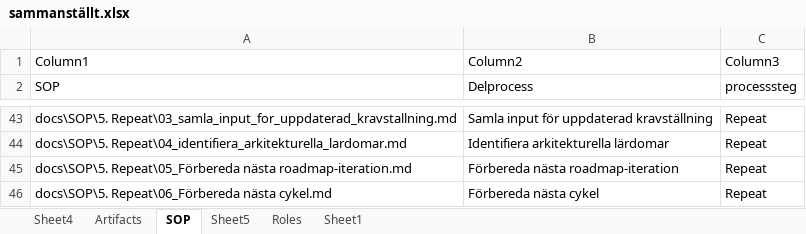
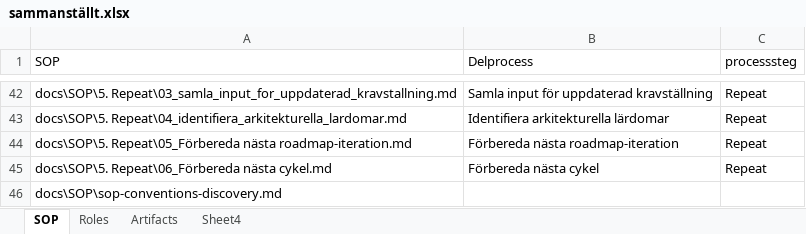
Before and after one commit to Riniga/valuestream-os, an Excel workbook: docs/sammanställt.xlsx, sheet SOP, drawn as a sheet; only a part is shown, gaps mark what is left out; values as stored, in another font and other column widths than the file's, no borders; table styles not drawn; removed rows and columns are numbered as before the commit, all else as after; the diff names each change by its address in the sheet, - before the commit and + after, or states it on an @@ line.

```diff
--- a/docs/sammanställt.xlsx (sheet SOP)
+++ b/docs/sammanställt.xlsx (sheet SOP)
-sheet tab: Sheet5
-sheet tab: Sheet1
@@ sheet tab order changed: SOP | Roles | Artifacts | Sheet4 @@
-row 1: Column1 | Column2 | Column3
+row 46: docs\SOP\sop-conventions-discovery.md
```
Also changed, not shown: sheet Artifacts, sheet Roles, sheet Sheet4, formulas that keep their value, hidden cells, 40 other files.
